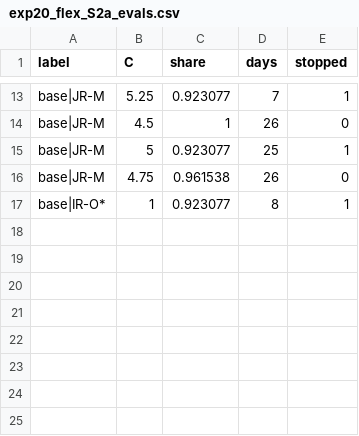
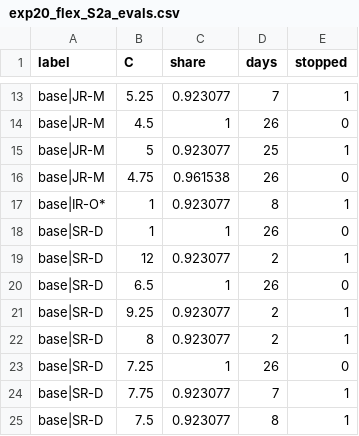
Before and after one commit to CCchen-Crush/datacenter, a CSV file: matlab/results/exp20_flex_S2a_evals.csv, drawn as a sheet; only a part is shown, gaps mark what is left out; the diff names each change by its address in the sheet, - before the commit and + after, or states it on an @@ line.

```diff
--- a/matlab/results/exp20_flex_S2a_evals.csv
+++ b/matlab/results/exp20_flex_S2a_evals.csv
+row 18: base|SR-D | 1 | 1 | 26 | 0
+row 19: base|SR-D | 12 | 0.923077 | 2 | 1
+row 20: base|SR-D | 6.5 | 1 | 26 | 0
+row 21: base|SR-D | 9.25 | 0.923077 | 2 | 1
+row 22: base|SR-D | 8 | 0.923077 | 2 | 1
+row 23: base|SR-D | 7.25 | 1 | 26 | 0
+row 24: base|SR-D | 7.75 | 0.923077 | 7 | 1
+row 25: base|SR-D | 7.5 | 0.923077 | 8 | 1
```
Also changed, not shown: 1 other file.
